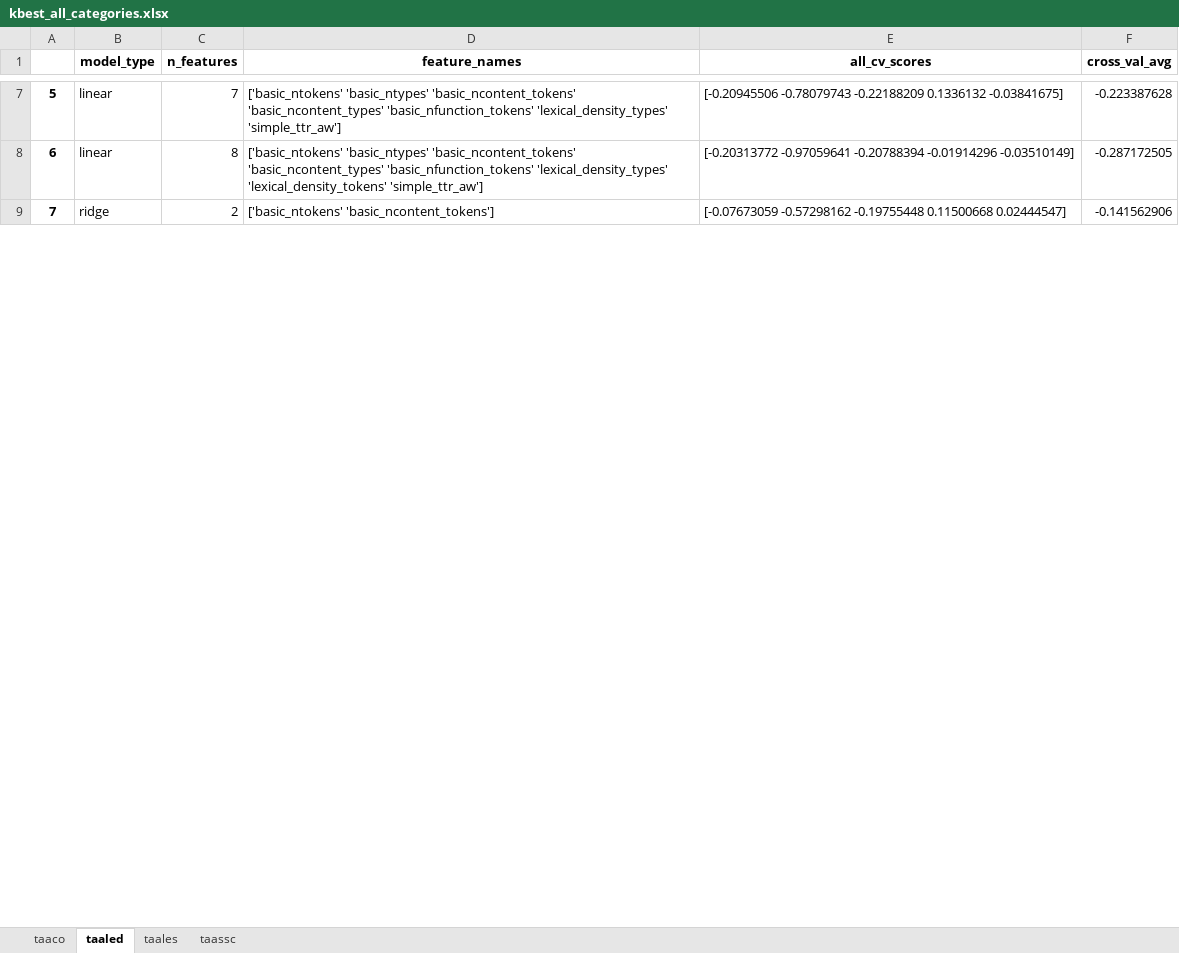
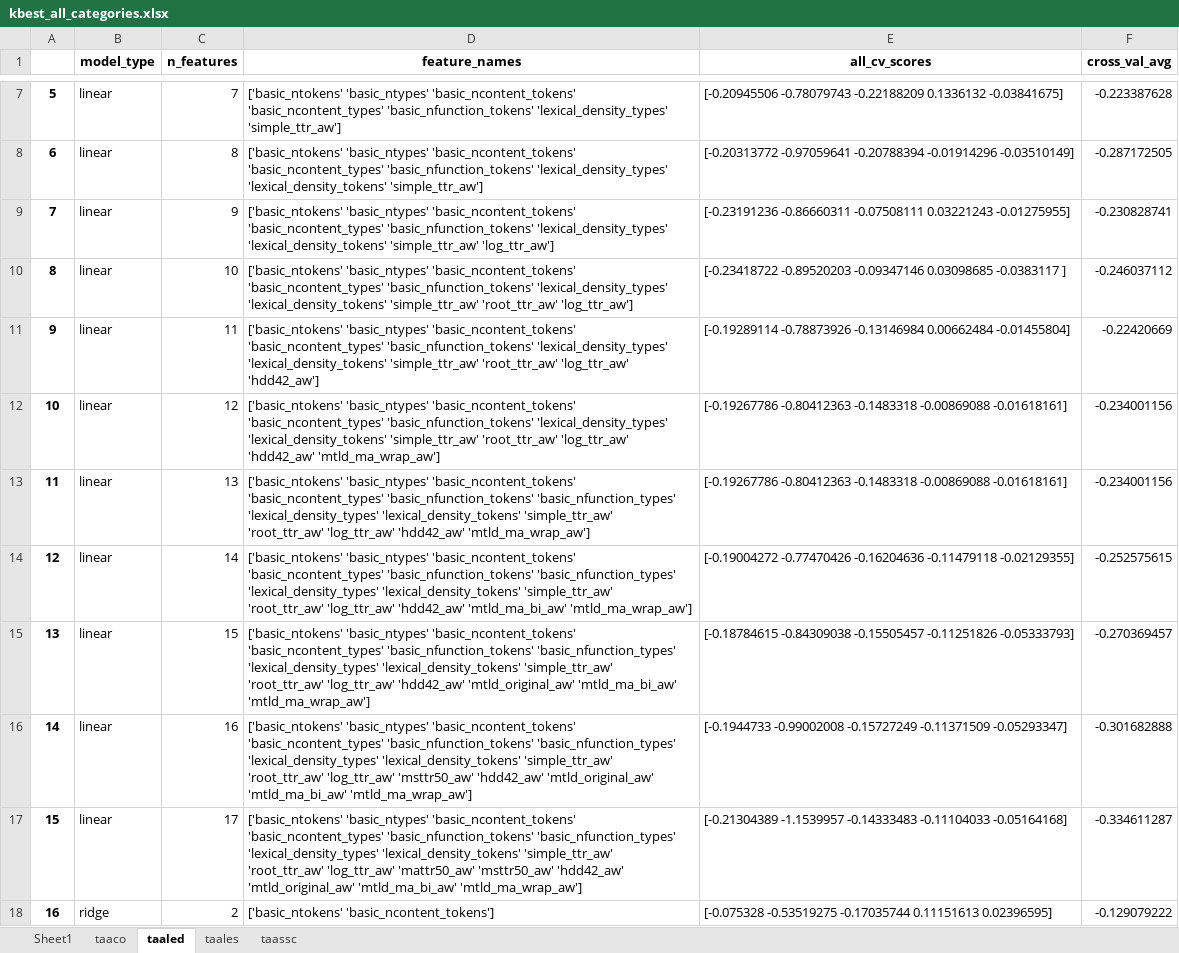
Before and after one commit to Darryl-Chamberlain-Jr/genAI_feedback_project, an Excel workbook: Linguistic Features Paper/dim_redux_results/kbest_all_categories.xlsx, sheet taaled, drawn as a sheet; only a part is shown, gaps mark what is left out; values as stored, in another font and other column widths than the file's, no borders; addresses are those after the commit; ↵ is a line break in a cell; the diff covers the shown part only; the diff names each change by its address in the sheet, - before the commit and + after, or states it on an @@ line.

```diff
--- a/Linguistic Features Paper/dim_redux_results/kbest_all_categories.xlsx (sheet taaled)
+++ b/Linguistic Features Paper/dim_redux_results/kbest_all_categories.xlsx (sheet taaled)
+sheet tab: Sheet1
+row 9: 7 | linear | 9 | ['basic_ntokens' 'basic_ntypes' 'basic_ncontent_tokens' ↵ 'basic_ncontent_types' 'basic_nfunction_tokens' 'lexical_density_types' ↵ 'lexical_density_tokens' 'simple_ttr_aw' 'log_ttr_aw'] | [-0.23191236 -0.86660311 -0.07508111 0.03221243 -0.01275955] | -0.230828741
+row 10: 8 | linear | 10 | ['basic_ntokens' 'basic_ntypes' 'basic_ncontent_tokens' ↵ 'basic_ncontent_types' 'basic_nfunction_tokens' 'lexical_density_types' ↵ 'lexical_density_tokens' 'simple_ttr_aw' 'root_ttr_aw' 'log_ttr_aw'] | [-0.23418722 -0.89520203 -0.09347146 0.03098685 -0.0383117 ] | -0.246037112
+row 11: 9 | linear | 11 | ['basic_ntokens' 'basic_ntypes' 'basic_ncontent_tokens' ↵ 'basic_ncontent_types' 'basic_nfunction_tokens' 'lexical_density_types' ↵ 'lexical_density_tokens' 'simple_ttr_aw' 'root_ttr_aw' 'log_ttr_aw' ↵ 'hdd42_aw'] | [-0.19289114 -0.78873926 -0.13146984 0.00662484 -0.01455804] | -0.22420669
+row 12: 10 | linear | 12 | ['basic_ntokens' 'basic_ntypes' 'basic_ncontent_tokens' ↵ 'basic_ncontent_types' 'basic_nfunction_tokens' 'lexical_density_types' ↵ 'lexical_density_tokens' 'simple_ttr_aw' 'root_ttr_aw' 'log_ttr_aw' ↵ 'hdd42_aw' 'mtld_ma_wrap_aw'] | [-0.19267786 -0.80412363 -0.1483318 -0.00869088 -0.01618161] | -0.234001156
+row 13: 11 | linear | 13 | ['basic_ntokens' 'basic_ntypes' 'basic_ncontent_tokens' ↵ 'basic_ncontent_types' 'basic_nfunction_tokens' 'basic_nfunction_types' ↵ 'lexical_density_types' 'lexical_density_tokens' 'simple_ttr_aw' ↵ 'root_ttr_aw' 'log_ttr_aw' 'hdd42_aw' 'mtld_ma_wrap_aw'] | [-0.19267786 -0.80412363 -0.1483318 -0.00869088 -0.01618161] | -0.234001156
+row 14: 12 | linear | 14 | ['basic_ntokens' 'basic_ntypes' 'basic_ncontent_tokens' ↵ 'basic_ncontent_types' 'basic_nfunction_tokens' 'basic_nfunction_types' ↵ 'lexical_density_types' 'lexical_density_tokens' 'simple_ttr_aw' ↵ 'root_ttr_aw' 'log_ttr_aw' 'hdd42_aw' 'mtld_ma_bi_aw' 'mtld_ma_wrap_aw'] | [-0.19004272 -0.77470426 -0.16204636 -0.11479118 -0.02129355] | -0.252575615
+row 15: 13 | linear | 15 | ['basic_ntokens' 'basic_ntypes' 'basic_ncontent_tokens' ↵ 'basic_ncontent_types' 'basic_nfunction_tokens' 'basic_nfunction_types' ↵ 'lexical_density_types' 'lexical_density_tokens' 'simple_ttr_aw' ↵ 'root_ttr_aw' 'log_ttr_aw' 'hdd42_aw' 'mtld_original_aw' 'mtld_ma_bi_aw' ↵ 'mtld_ma_wrap_aw'] | [-0.18784615 -0.84309038 -0.15505457 -0.11251826 -0.05333793] | -0.270369457
+row 16: 14 | linear | 16 | ['basic_ntokens' 'basic_ntypes' 'basic_ncontent_tokens' ↵ 'basic_ncontent_types' 'basic_nfunction_tokens' 'basic_nfunction_types' ↵ 'lexical_density_types' 'lexical_density_tokens' 'simple_ttr_aw' ↵ 'root_ttr_aw' 'log_ttr_aw' 'msttr50_aw' 'hdd42_aw' 'mtld_original_aw' ↵ 'mtld_ma_bi_aw' 'mtld_ma_wrap_aw'] | [-0.1944733 -0.99002008 -0.15727249 -0.11371509 -0.05293347] | -0.301682888
+row 17: 15 | linear | 17 | ['basic_ntokens' 'basic_ntypes' 'basic_ncontent_tokens' ↵ 'basic_ncontent_types' 'basic_nfunction_tokens' 'basic_nfunction_types' ↵ 'lexical_density_types' 'lexical_density_tokens' 'simple_ttr_aw' ↵ 'root_ttr_aw' 'log_ttr_aw' 'mattr50_aw' 'msttr50_aw' 'hdd42_aw' ↵ 'mtld_original_aw' 'mtld_ma_bi_aw' 'mtld_ma_wrap_aw'] | [-0.21304389 -1.1539957 -0.14333483 -0.11104033 -0.05164168] | -0.334611287
@@ column A renumbered between rows 18 and 40 @@
-E18 (all_cv_scores): [-0.07673059 -0.57298162 -0.19755448 0.11500668 0.02444547]
+E18 (all_cv_scores): [-0.075328 -0.53519275 -0.17035744 0.11151613 0.02396595]
-F18 (cross_val_avg): -0.141562906
+F18 (cross_val_avg): -0.129079222
```
Also changed, not shown: 18 added rows and 26 edited cells elsewhere in this sheet, sheet taassc, sheet taaco, sheet taales, Linguistic Features Paper/dim_redux_results/pca_all_categories.xlsx, 4 other files.
